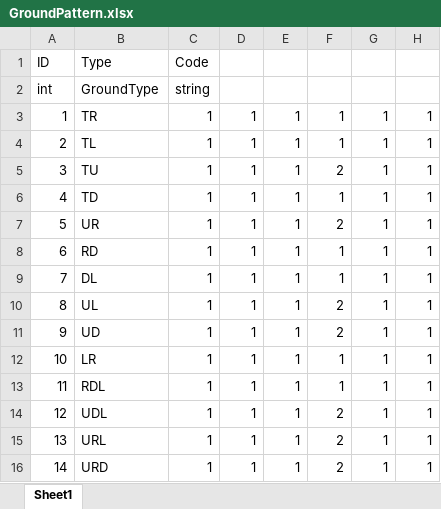
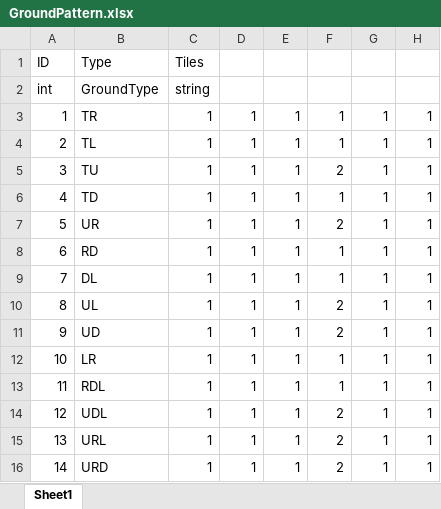
Before and after one commit to ChoWook/PlumTowerDefecne, an Excel workbook: Design/DataTable/GroundPattern.xlsx, sheet Sheet1, drawn as a sheet; only a part is shown; values as stored, in another font and other column widths than the file's, no borders; the diff names each change by its address in the sheet, - before the commit and + after, or states it on an @@ line.

Commit message:
최병찬 GroundPattern 수정
Code -> Tiles 로 변경

```diff
--- a/Design/DataTable/GroundPattern.xlsx (sheet Sheet1)
+++ b/Design/DataTable/GroundPattern.xlsx (sheet Sheet1)
-C1: Code
+C1: Tiles
```
